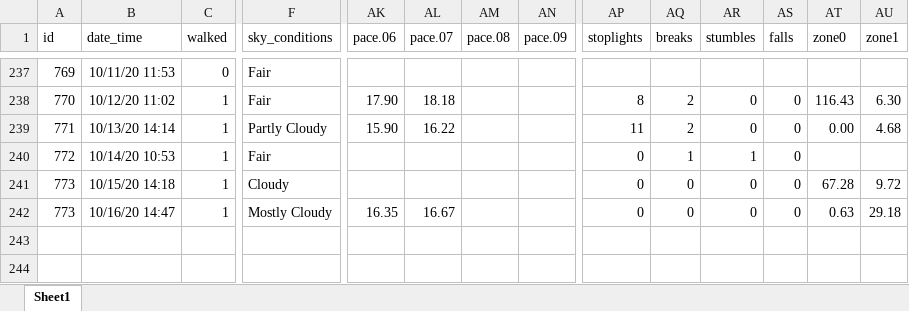
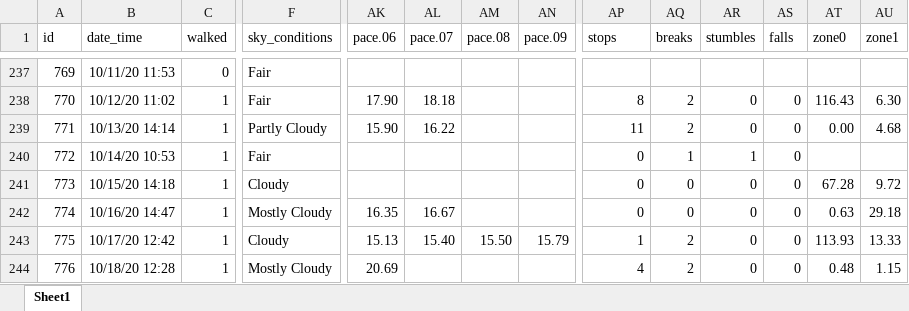
Before and after one commit to gitHubSlinkman/MyWalks, an Excel workbook: data/days.xlsx, sheet Sheet1, drawn as a sheet; only a part is shown, gaps mark what is left out; values as stored, in another font and other column widths than the file's, no borders; rows hold the shown columns only; the diff names each change by its address in the sheet, - before the commit and + after, or states it on an @@ line.

Commit message:
2020-10-18 15:29
1. Added walk to data/days.xlsx

```diff
--- a/data/days.xlsx (sheet Sheet1)
+++ b/data/days.xlsx (sheet Sheet1)
-AP1: stoplights
+AP1: stops
@@ column A (id) renumbered in row 242 @@
+row 243: 775 | 10/17/20 12:42 | 1 | Cloudy | 15.13 | 15.40 | 15.50 | 15.79 | 1 | 2 | 0 | 0 | 113.93 | 13.33
+row 244: 776 | 10/18/20 12:28 | 1 | Mostly Cloudy | 20.69 |  |  |  | 4 | 2 | 0 | 0 | 0.48 | 1.15
```
